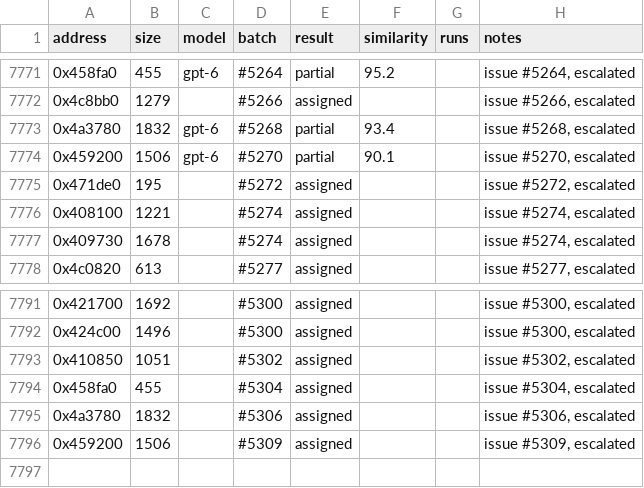
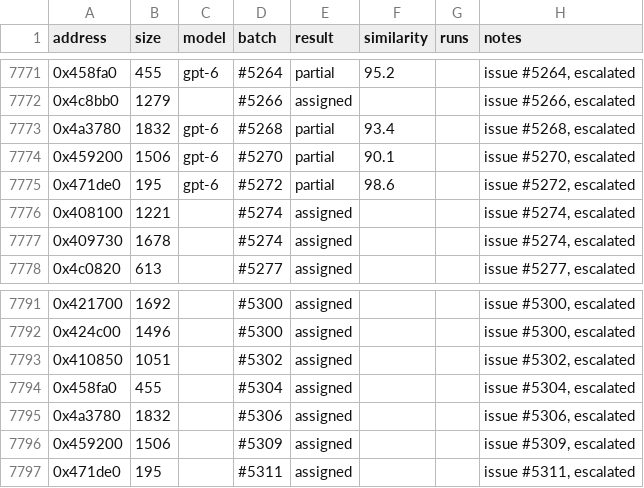
Before and after one commit to CubeB/byte-tactics, a CSV file: data/attempts.csv, drawn as a sheet; only a part is shown, gaps mark what is left out.

```diff
--- a/data/attempts.csv
+++ b/data/attempts.csv
@@ -7774,3 +7774,3 @@ address,size,model,batch,result,similarity,runs,notes
 0x459200,1506,gpt-6,#5270,partial,90.1,,"issue #5270, escalated"
-0x471de0,195,,#5272,assigned,,,"issue #5272, escalated"
+0x471de0,195,gpt-6,#5272,partial,98.6,,"issue #5272, escalated"
 0x408100,1221,,#5274,assigned,,,"issue #5274, escalated"
@@ -7796 +7796,2 @@ address,size,model,batch,result,similarity,runs,notes
 0x459200,1506,,#5309,assigned,,,"issue #5309, escalated"
+0x471de0,195,,#5311,assigned,,,"issue #5311, escalated"
```
Also changed, not shown: data/batches.csv, 1 other file.
